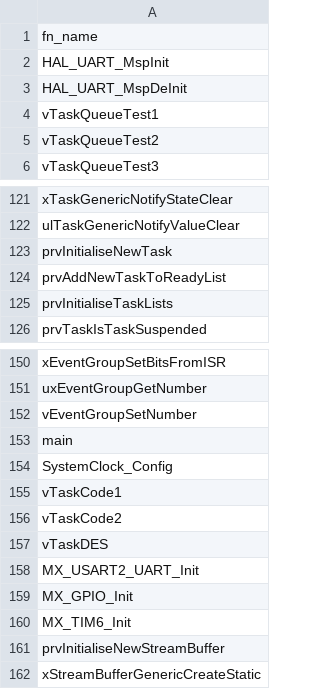
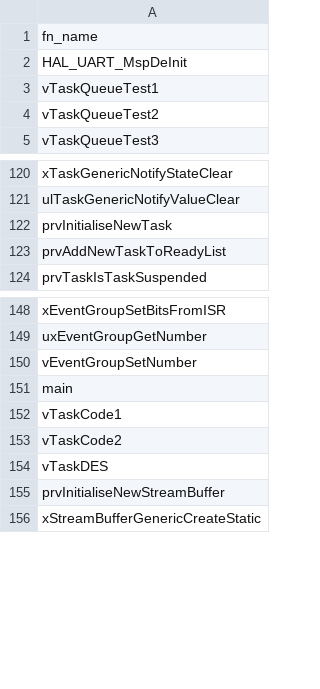
Before and after one commit to davidebaroffio-polimi/stm32l152ret6-project, a CSV file: compiled_cfgv_functions.csv, drawn as a sheet; only a part is shown, gaps mark what is left out.

```diff
--- a/compiled_cfgv_functions.csv
+++ b/compiled_cfgv_functions.csv
@@ -1,3 +1,2 @@
 fn_name
-HAL_UART_MspInit
 HAL_UART_MspDeInit
@@ -124,3 +123,2 @@ prvInitialiseNewTask
 prvAddNewTaskToReadyList
-prvInitialiseTaskLists
 prvTaskIsTaskSuspended
@@ -153,3 +151,2 @@ vEventGroupSetNumber
 main
-SystemClock_Config
 vTaskCode1
@@ -157,5 +154,2 @@ vTaskCode2
 vTaskDES
-MX_USART2_UART_Init
-MX_GPIO_Init
-MX_TIM6_Init
 prvInitialiseNewStreamBuffer
```
Also changed, not shown: compiled_eddi_functions.csv, 12 other files.
